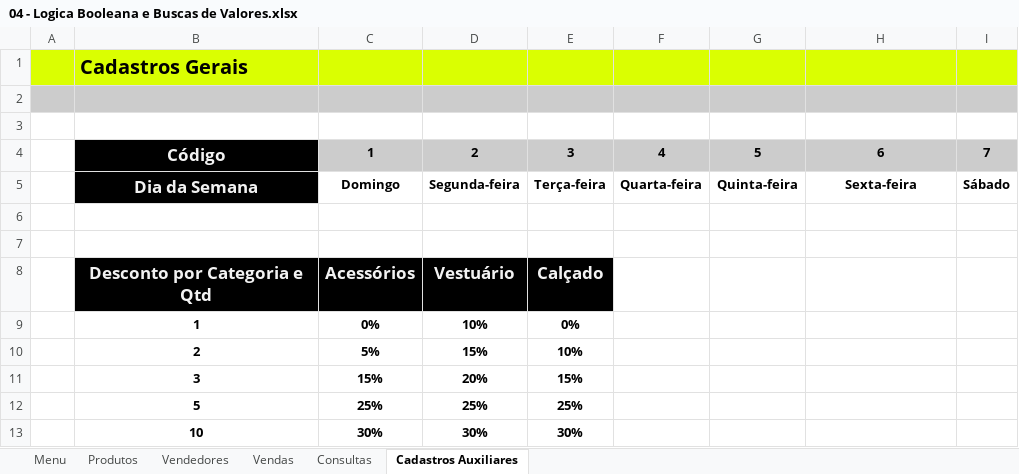
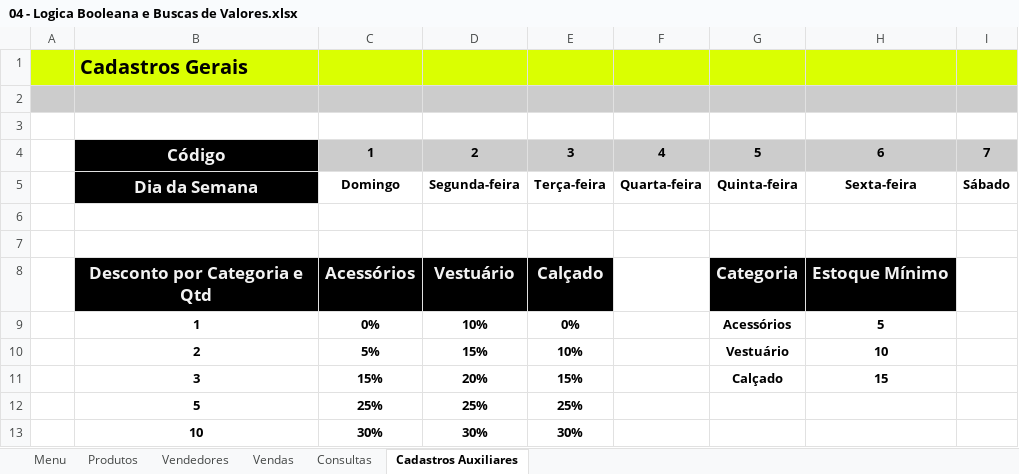
Before and after one commit to LetMzDev/0001---Excel-I, an Excel workbook: 04 - Logica Booleana e Buscas de Valores.xlsx, sheet Cadastros Auxiliares, drawn as a sheet; values as stored, in another font and other column widths than the file's, no borders; charts and pictures not drawn; the diff names each change by its address in the sheet, - before the commit and + after, or states it on an @@ line.

Commit message:
32. Add: Consultas para estoque mínimo

```diff
--- a/04 - Logica Booleana e Buscas de Valores.xlsx (sheet Cadastros Auxiliares)
+++ b/04 - Logica Booleana e Buscas de Valores.xlsx (sheet Cadastros Auxiliares)
-G8: (empty)
+G8: Categoria
-G8:H8 fill: none
+G8:H8 fill: #000000
-H8: (empty)
+H8: Estoque Mínimo
-G9: (empty)
+G9: Acessórios
-H9: (empty)
+H9: 5
-G10: (empty)
+G10: Vestuário
-H10: (empty)
+H10: 10
-G11: (empty)
+G11: Calçado
-H11: (empty)
+H11: 15
```
Also changed, not shown: sheet Consultas.
